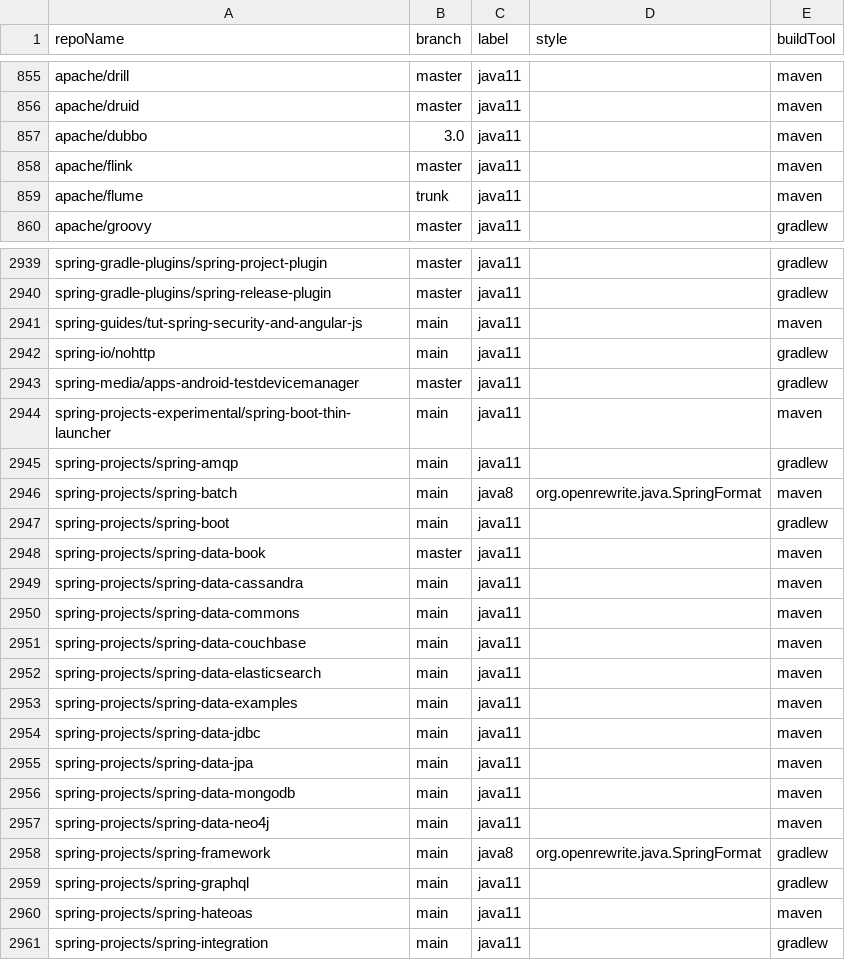
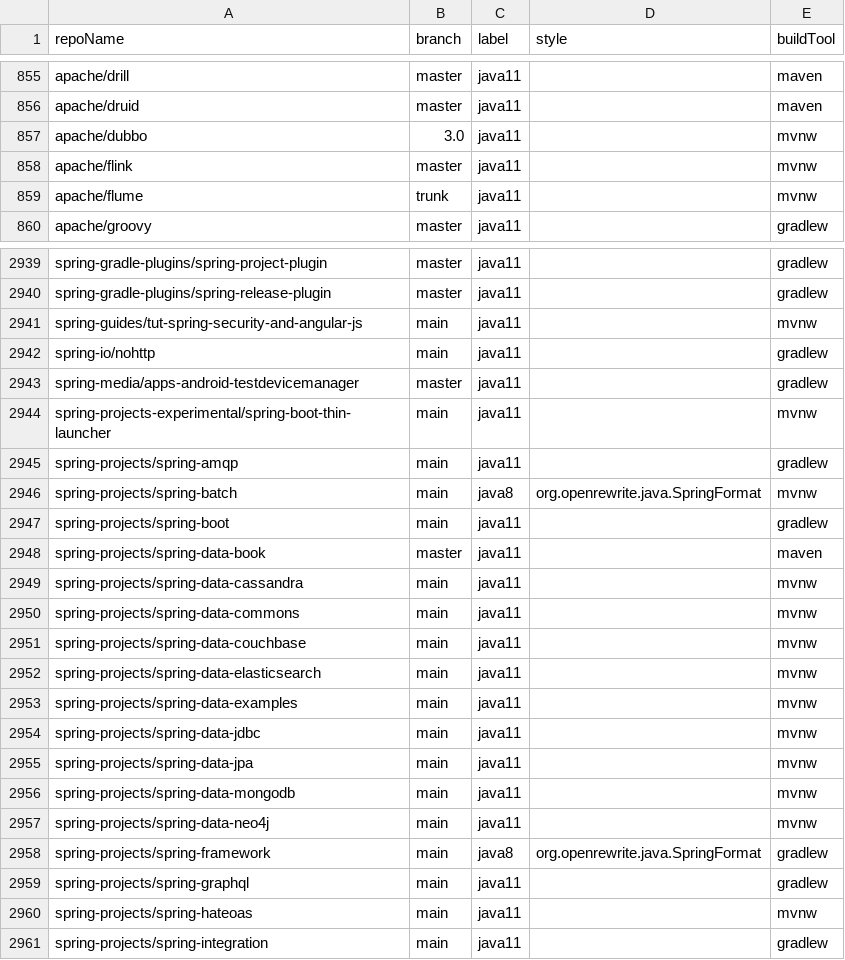
Before and after one commit to moderneinc/jenkins-ingest, a CSV file: repos.csv, drawn as a sheet; only a part is shown, gaps mark what is left out; the diff covers the shown part only.

Commit message:
support maven wrapper, put all ingest jobs in a folder named ingest, disable jobs that are not labeled java8 or java11

```diff
--- a/repos.csv
+++ b/repos.csv
@@ -856,5 +856,5 @@ apache/drill,master,java11,,maven
 apache/druid,master,java11,,maven
-apache/dubbo,3.0,java11,,maven
-apache/flink,master,java11,,maven
-apache/flume,trunk,java11,,maven
+apache/dubbo,3.0,java11,,mvnw
+apache/flink,master,java11,,mvnw
+apache/flume,trunk,java11,,mvnw
 apache/groovy,master,java11,,gradlew
@@ -2940,22 +2940,22 @@ spring-gradle-plugins/spring-project-plugin,master,java11,,gradlew
 spring-gradle-plugins/spring-release-plugin,master,java11,,gradlew
-spring-guides/tut-spring-security-and-angular-js,main,java11,,maven
+spring-guides/tut-spring-security-and-angular-js,main,java11,,mvnw
 spring-io/nohttp,main,java11,,gradlew
 spring-media/apps-android-testdevicemanager,master,java11,,gradlew
-spring-projects-experimental/spring-boot-thin-launcher,main,java11,,maven
+spring-projects-experimental/spring-boot-thin-launcher,main,java11,,mvnw
 spring-projects/spring-amqp,main,java11,,gradlew
-spring-projects/spring-batch,main,java8,org.openrewrite.java.SpringFormat,maven
+spring-projects/spring-batch,main,java8,org.openrewrite.java.SpringFormat,mvnw
 spring-projects/spring-boot,main,java11,,gradlew
 spring-projects/spring-data-book,master,java11,,maven
-spring-projects/spring-data-cassandra,main,java11,,maven
-spring-projects/spring-data-commons,main,java11,,maven
-spring-projects/spring-data-couchbase,main,java11,,maven
-spring-projects/spring-data-elasticsearch,main,java11,,maven
-spring-projects/spring-data-examples,main,java11,,maven
-spring-projects/spring-data-jdbc,main,java11,,maven
-spring-projects/spring-data-jpa,main,java11,,maven
-spring-projects/spring-data-mongodb,main,java11,,maven
-spring-projects/spring-data-neo4j,main,java11,,maven
+spring-projects/spring-data-cassandra,main,java11,,mvnw
+spring-projects/spring-data-commons,main,java11,,mvnw
+spring-projects/spring-data-couchbase,main,java11,,mvnw
+spring-projects/spring-data-elasticsearch,main,java11,,mvnw
+spring-projects/spring-data-examples,main,java11,,mvnw
+spring-projects/spring-data-jdbc,main,java11,,mvnw
+spring-projects/spring-data-jpa,main,java11,,mvnw
+spring-projects/spring-data-mongodb,main,java11,,mvnw
+spring-projects/spring-data-neo4j,main,java11,,mvnw
 spring-projects/spring-framework,main,java8,org.openrewrite.java.SpringFormat,gradlew
 spring-projects/spring-graphql,main,java11,,gradlew
-spring-projects/spring-hateoas,main,java11,,maven
+spring-projects/spring-hateoas,main,java11,,mvnw
 spring-projects/spring-integration,main,java11,,gradlew
```
Also changed, not shown: 128 edited cells elsewhere in this file, 2 other files.
